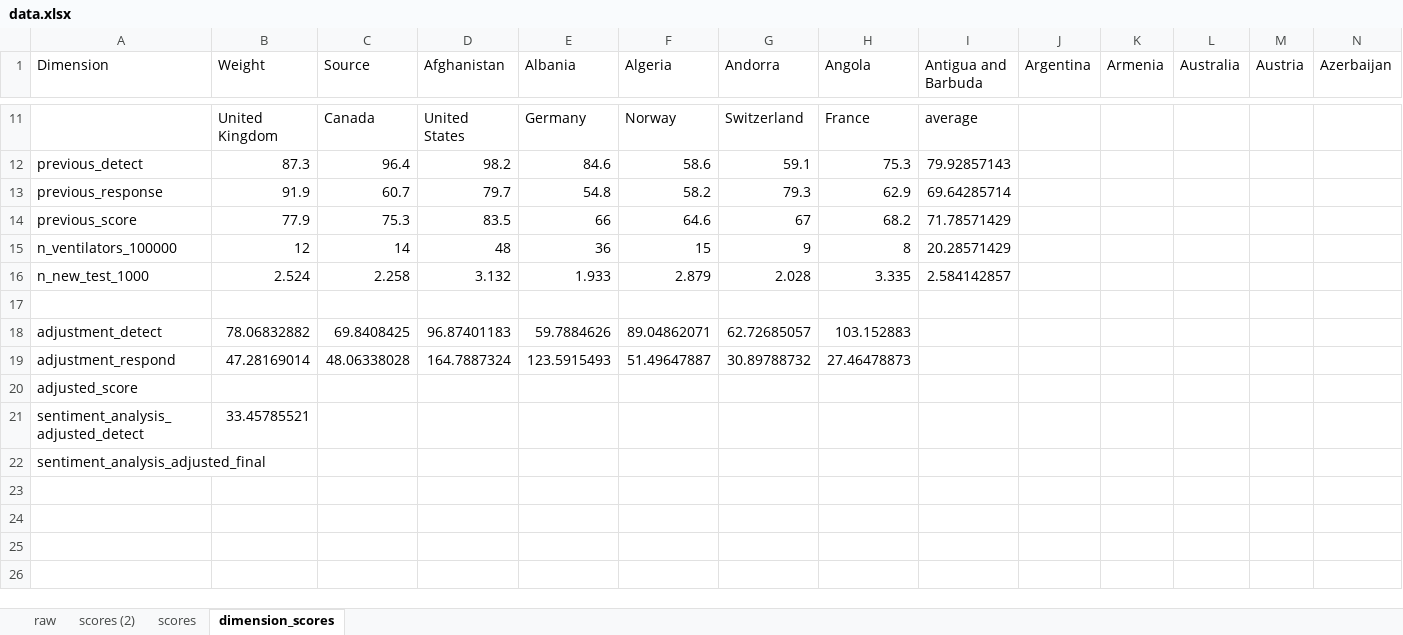
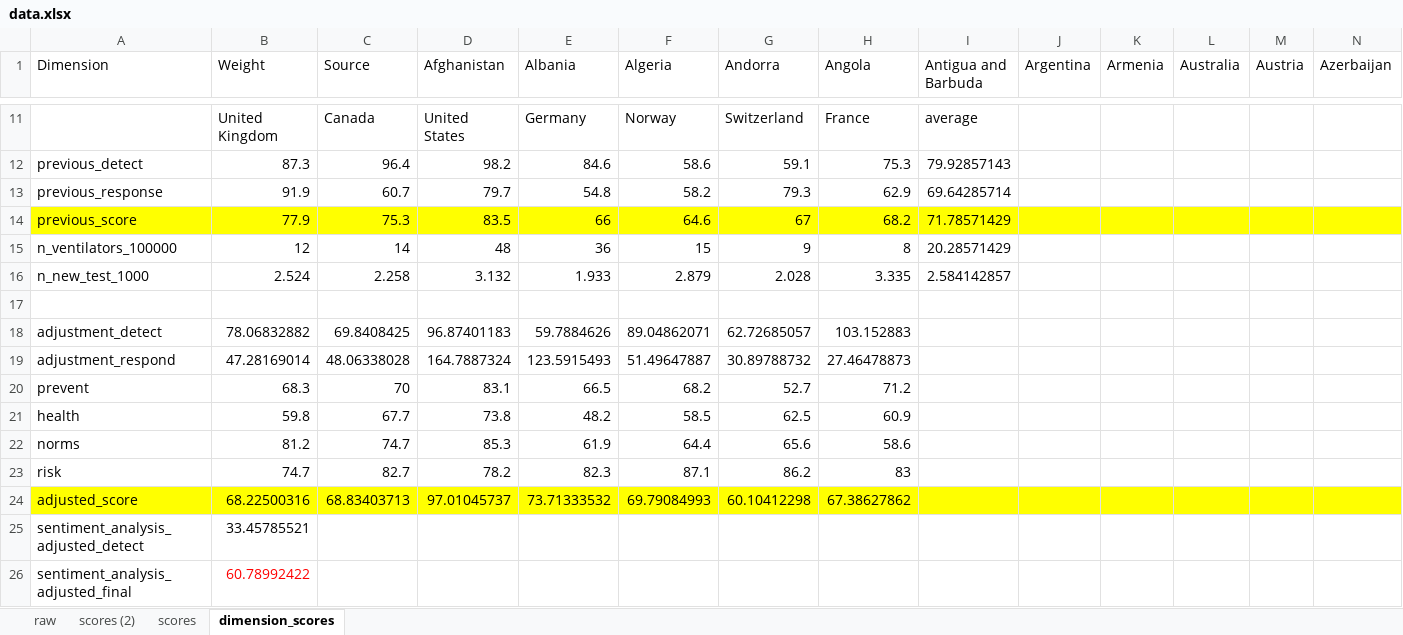
Before and after one commit to jguzmancampoy/Health_Index, an Excel workbook: data.xlsx, sheet dimension_scores, drawn as a sheet; only a part is shown, gaps mark what is left out; values as stored, in another font and other column widths than the file's, no borders; addresses are those after the commit; rows hold the shown columns only; the diff covers the shown part only; the diff names each change by its address in the sheet, - before the commit and + after, or states it on an @@ line.

Commit message:
Add files via upload

```diff
--- a/data.xlsx (sheet dimension_scores)
+++ b/data.xlsx (sheet dimension_scores)
-A14:N14 fill: none
+A14:N14 fill: #FFFF00
+row 20: prevent | 68.3 | 70 | 83.1 | 66.5 | 68.2 | 52.7 | 71.2
+row 21: health | 59.8 | 67.7 | 73.8 | 48.2 | 58.5 | 62.5 | 60.9
+row 22: norms | 81.2 | 74.7 | 85.3 | 61.9 | 64.4 | 65.6 | 58.6
+row 23: risk | 74.7 | 82.7 | 78.2 | 82.3 | 87.1 | 86.2 | 83
-A24:N24 fill: none
+A24:N24 fill: #FFFF00
-B24 (Weight): (empty)
+B24 (Weight): 68.22500316
-C24 (Source): (empty)
+C24 (Source): 68.83403713
-D24 (Afghanistan): (empty)
+D24 (Afghanistan): 97.01045737
-E24 (Albania): (empty)
+E24 (Albania): 73.71333532
-F24 (Algeria): (empty)
+F24 (Algeria): 69.79084993
-G24 (Andorra): (empty)
+G24 (Andorra): 60.10412298
-H24 (Angola): (empty)
+H24 (Angola): 67.38627862
-B26 (Weight): (empty)
+B26 (Weight): 60.78992422
```
Also changed, not shown: cell formats elsewhere in this sheet.
